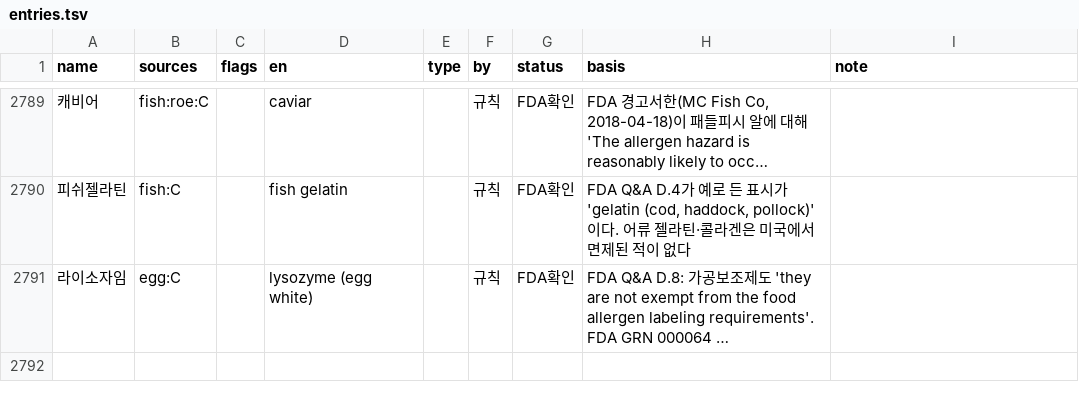
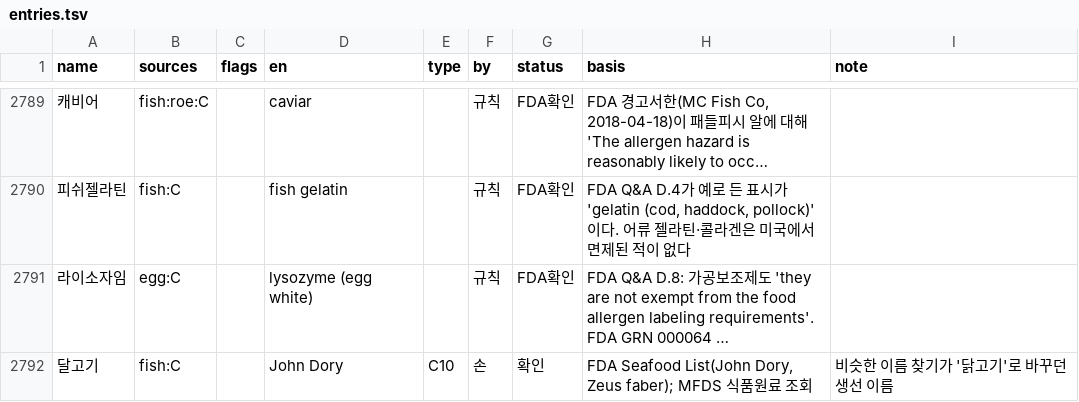
Before and after one commit to enoziwon/OpenSesame, a TSV file: src/final/lexicon/entries.tsv, drawn as a sheet; only a part is shown, gaps mark what is left out; long unchanged cells end in …; the diff names each change by its address in the sheet, - before the commit and + after, or states it on an @@ line.

```diff
--- a/src/final/lexicon/entries.tsv
+++ b/src/final/lexicon/entries.tsv
+row 2792: 달고기 | fish:C |  | John Dory | C10 | 손 | 확인 | FDA Seafood List(John Dory, Zeus faber); MFDS 식품원료 조회 | 비슷한 이름 찾기가 '닭고기'로 바꾸던 생선 이름
```
Also changed, not shown: src/final/lexicon/rules.tsv, 2 other files.
